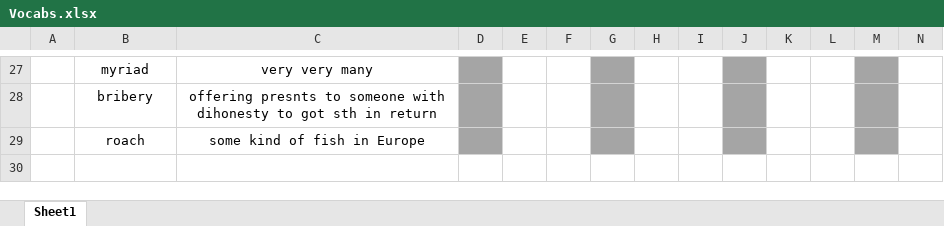
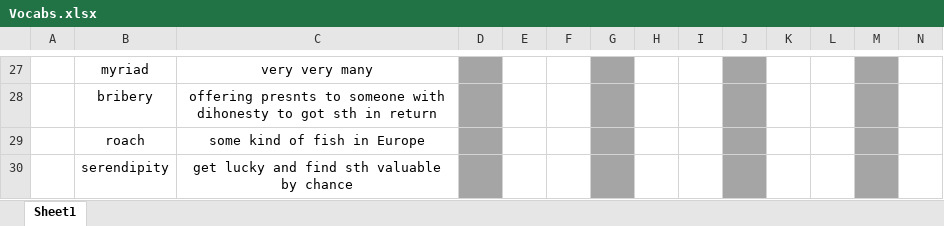
Before and after one commit to nayzinminlwin/IELTS_Practice_Repo, an Excel workbook: Vocabs.xlsx, sheet Sheet1, drawn as a sheet; only a part is shown, gaps mark what is left out; values as stored, in another font and other column widths than the file's, no borders; rows hold the shown columns only; the diff names each change by its address in the sheet, - before the commit and + after, or states it on an @@ line.

Commit message:
Added Vocabs.

```diff
--- a/Vocabs.xlsx (sheet Sheet1)
+++ b/Vocabs.xlsx (sheet Sheet1)
+row 30:  | serendipity | get lucky and find sth valuable by chance
```
